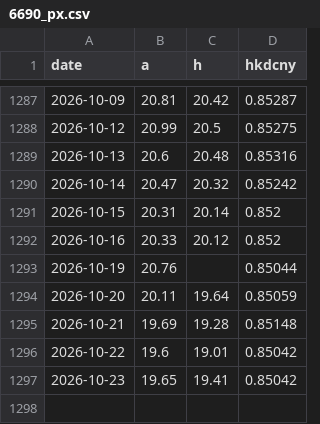
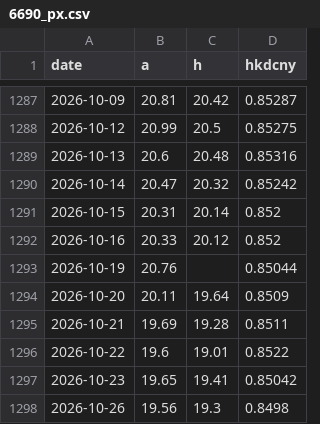
Before and after one commit to caplaoban-tech/caplaoban-tech.github.io, a CSV file: data/history/6690_px.csv, drawn as a sheet; only a part is shown, gaps mark what is left out.

```diff
--- a/data/history/6690_px.csv
+++ b/data/history/6690_px.csv
@@ -1293,5 +1293,6 @@ date,a,h,hkdcny
 2026-10-19,20.76,,0.85044
-2026-10-20,20.11,19.64,0.85059
-2026-10-21,19.69,19.28,0.85148
-2026-10-22,19.6,19.01,0.85042
+2026-10-20,20.11,19.64,0.8509
+2026-10-21,19.69,19.28,0.8511
+2026-10-22,19.6,19.01,0.8522
 2026-10-23,19.65,19.41,0.85042
+2026-10-26,19.56,19.3,0.8498
```
Also changed, not shown: data/history/000651_px.csv, data/history/3898_px.csv, 5 other files.
